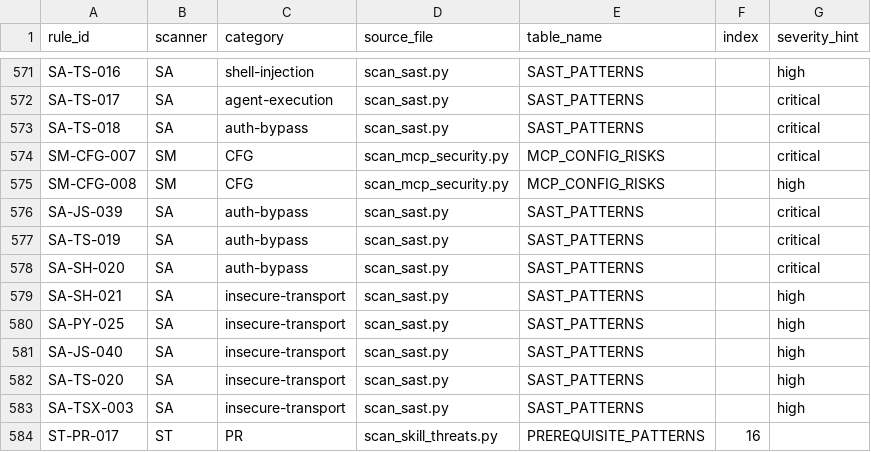
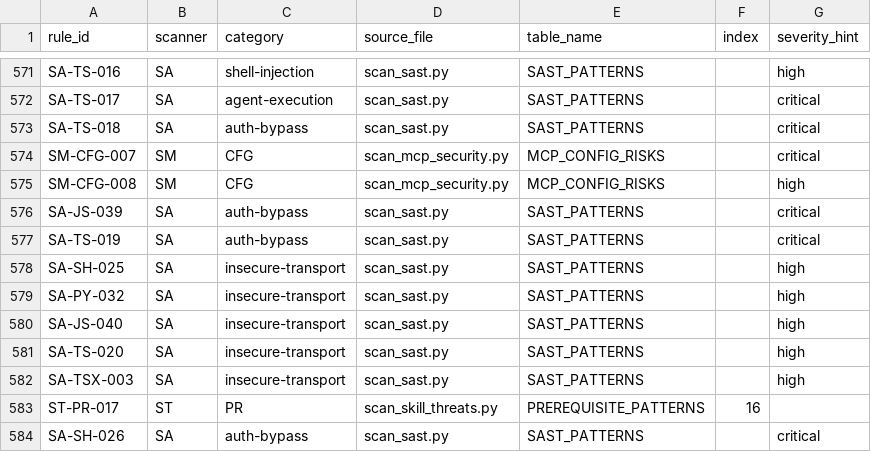
Before and after one commit to alexgr-agent/repo-forensics, a CSV file: plugins/repo-forensics/skills/repo-forensics/data/rule_ids.csv, drawn as a sheet; only a part is shown, gaps mark what is left out.

```diff
--- a/plugins/repo-forensics/skills/repo-forensics/data/rule_ids.csv
+++ b/plugins/repo-forensics/skills/repo-forensics/data/rule_ids.csv
@@ -577,5 +577,4 @@ SA-JS-039,SA,auth-bypass,scan_sast.py,SAST_PATTERNS,,critical
 SA-TS-019,SA,auth-bypass,scan_sast.py,SAST_PATTERNS,,critical
-SA-SH-020,SA,auth-bypass,scan_sast.py,SAST_PATTERNS,,critical
-SA-SH-021,SA,insecure-transport,scan_sast.py,SAST_PATTERNS,,high
-SA-PY-025,SA,insecure-transport,scan_sast.py,SAST_PATTERNS,,high
+SA-SH-025,SA,insecure-transport,scan_sast.py,SAST_PATTERNS,,high
+SA-PY-032,SA,insecure-transport,scan_sast.py,SAST_PATTERNS,,high
 SA-JS-040,SA,insecure-transport,scan_sast.py,SAST_PATTERNS,,high
@@ -584 +583,2 @@ SA-TSX-003,SA,insecure-transport,scan_sast.py,SAST_PATTERNS,,high
 ST-PR-017,ST,PR,scan_skill_threats.py,PREREQUISITE_PATTERNS,16,
+SA-SH-026,SA,auth-bypass,scan_sast.py,SAST_PATTERNS,,critical
```
Also changed, not shown: skills/repo-forensics/data/rule_ids.csv, 11 other files.
